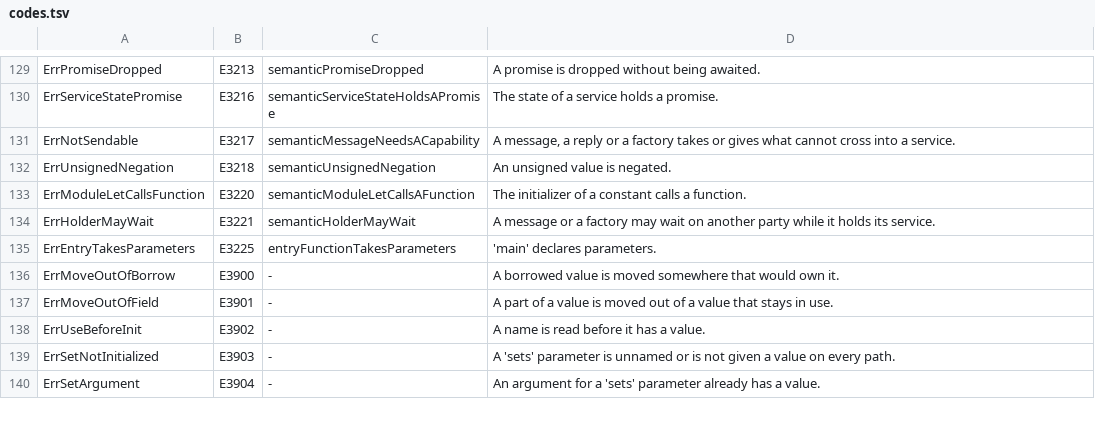
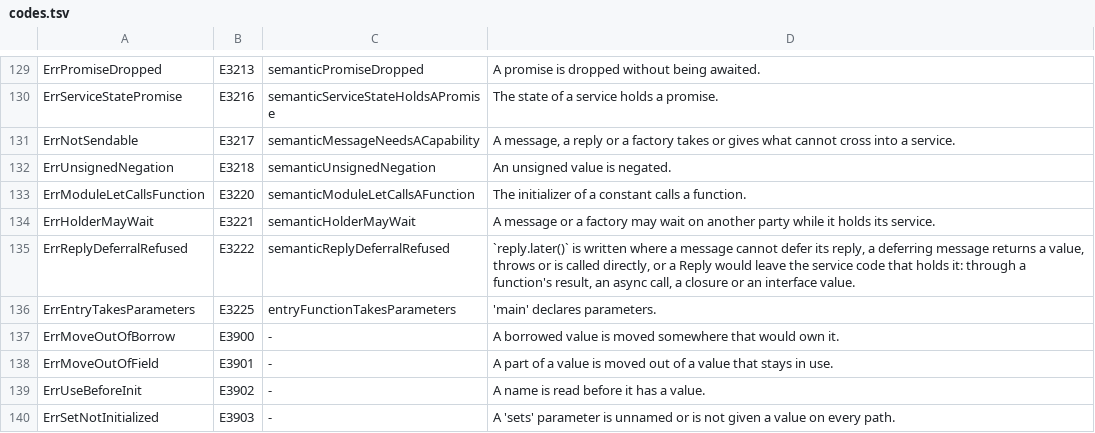
Before and after one commit to maxon-lang/maxon-rewrite-bootstrap, a TSV file: self/diag/codes.tsv, drawn as a sheet; only a part is shown, gaps mark what is left out; the shorter side is filled out with more unchanged rows.

```diff
--- a/self/diag/codes.tsv
+++ b/self/diag/codes.tsv
@@ -134,2 +134,3 @@ ErrModuleLetCallsFunction	E3220	semanticModuleLetCallsAFunction	The initializer
 ErrHolderMayWait	E3221	semanticHolderMayWait	A message or a factory may wait on another party while it holds its service.
+ErrReplyDeferralRefused	E3222	semanticReplyDeferralRefused	`reply.later()` is written where a message cannot defer its reply, a deferring message returns a value, throws or is called directly, or a Reply would leave the service code that holds it: through a function's result, an async call, a closure or an interface value.
 ErrEntryTakesParameters	E3225	entryFunctionTakesParameters	'main' declares parameters.
```
Also changed, not shown: 50 other files.
